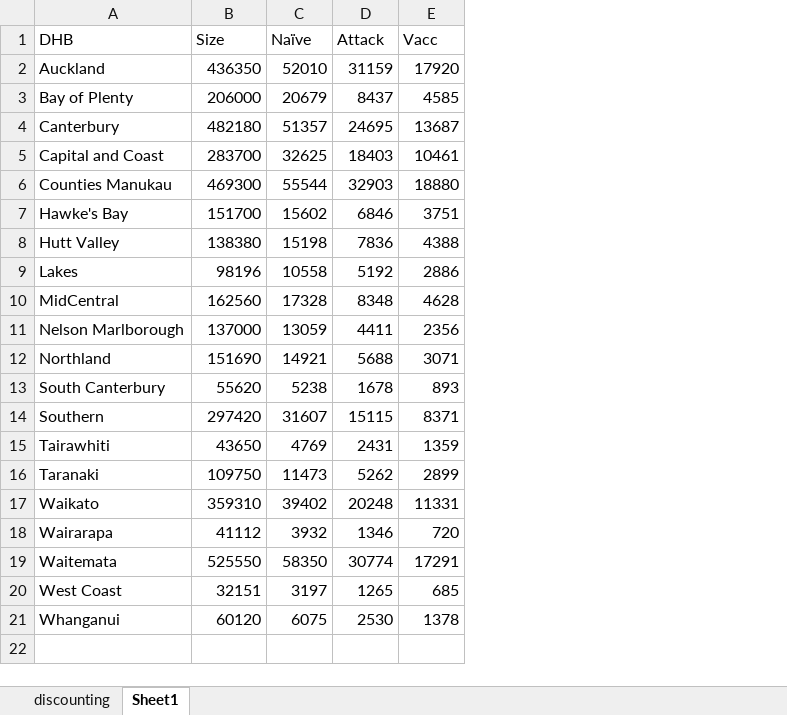
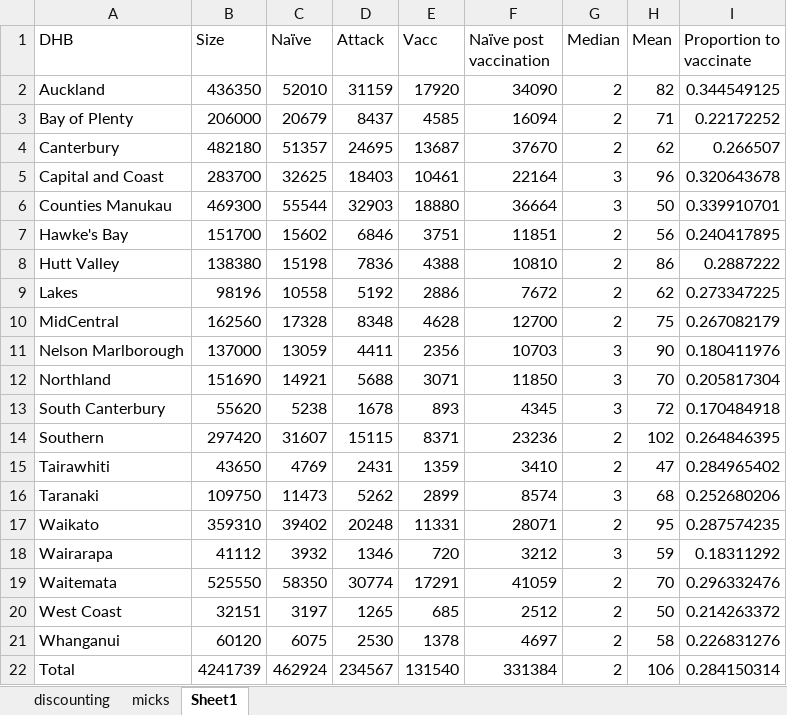
Before and after one commit to jmarshallnz/measles, an Excel workbook: cost_benefit_with_management.xlsx, sheet Sheet1, drawn as a sheet; values as stored, in another font and other column widths than the file's, no borders; the diff names each change by its address in the sheet, - before the commit and + after, or states it on an @@ line.

Commit message:
New benefit cost and final report draft
Using Mick's values and new simulations, added new benefit-cost
analyses, incorporating the management costs.

```diff
--- a/cost_benefit_with_management.xlsx (sheet Sheet1)
+++ b/cost_benefit_with_management.xlsx (sheet Sheet1)
+sheet tab: micks
+column F (Naïve post vaccination), rows 2-21: 34090 | 16094 | 37670 | 22164 | 36664 | 11851 | 10810 | 7672 | 12700 | 10703 | 11850 | 4345 | 23236 | 3410 | 8574 | 28071 | 3212 | 41059 | 2512 | 4697
+column G (Median), rows 2-21: 2 | 2 | 2 | 3 | 3 | 2 | 2 | 2 | 2 | 3 | 3 | 3 | 2 | 2 | 3 | 2 | 3 | 2 | 2 | 2
+column H (Mean), rows 2-21: 82 | 71 | 62 | 96 | 50 | 56 | 86 | 62 | 75 | 90 | 70 | 72 | 102 | 47 | 68 | 95 | 59 | 70 | 50 | 58
+column I (Proportion to vaccinate), rows 2-21: 0.344549125 | 0.22172252 | 0.266507 | 0.320643678 | 0.339910701 | 0.240417895 | 0.2887222 | 0.273347225 | 0.267082179 | 0.180411976 | 0.205817304 | 0.170484918 | 0.264846395 | 0.284965402 | 0.252680206 | 0.287574235 | 0.18311292 | 0.296332476 | 0.214263372 | 0.226831276
+row 22: Total | 4241739 | 462924 | 234567 | 131540 | 331384 | 2 | 106 | 0.284150314
```
Also changed, not shown: 10 other files.
